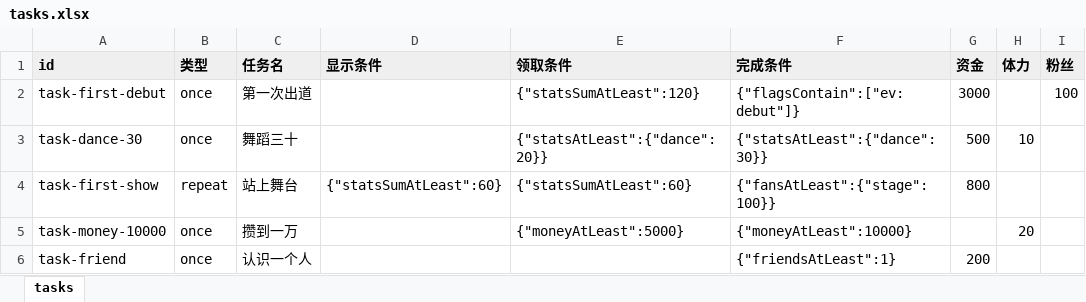
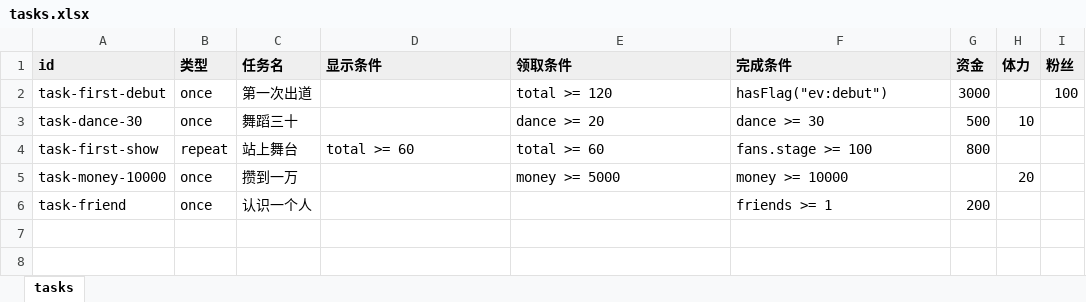
Before and after one commit to chinshi/idollife, an Excel workbook: content/tasks.xlsx, sheet tasks, drawn as a sheet; only a part is shown; values as stored, in another font and other column widths than the file's, no borders; the diff names each change by its address in the sheet, - before the commit and + after, or states it on an @@ line.

```diff
--- a/content/tasks.xlsx (sheet tasks)
+++ b/content/tasks.xlsx (sheet tasks)
-E2 (领取条件): {"statsSumAtLeast":120}
+E2 (领取条件): total >= 120
-F2 (完成条件): {"flagsContain":["ev:debut"]}
+F2 (完成条件): hasFlag("ev:debut")
-E3 (领取条件): {"statsAtLeast":{"dance":20}}
+E3 (领取条件): dance >= 20
-F3 (完成条件): {"statsAtLeast":{"dance":30}}
+F3 (完成条件): dance >= 30
-D4 (显示条件): {"statsSumAtLeast":60}
+D4 (显示条件): total >= 60
-E4 (领取条件): {"statsSumAtLeast":60}
+E4 (领取条件): total >= 60
-F4 (完成条件): {"fansAtLeast":{"stage":100}}
+F4 (完成条件): fans.stage >= 100
-E5 (领取条件): {"moneyAtLeast":5000}
+E5 (领取条件): money >= 5000
-F5 (完成条件): {"moneyAtLeast":10000}
+F5 (完成条件): money >= 10000
-F6 (完成条件): {"friendsAtLeast":1}
+F6 (完成条件): friends >= 1
```
Also changed, not shown: content/action_results.xlsx, content/actions.xlsx, 17 other files.
